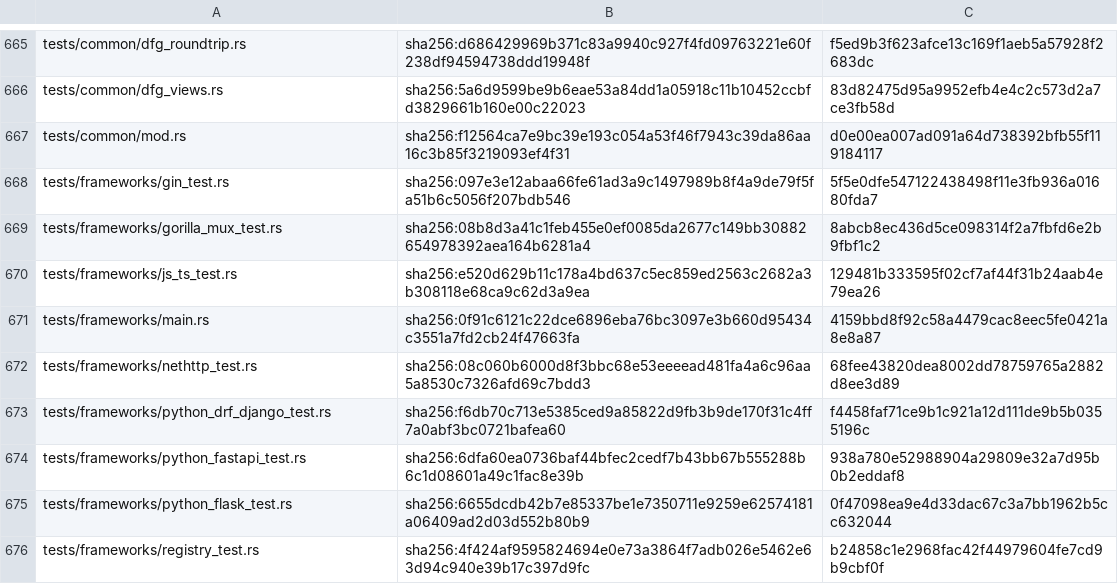
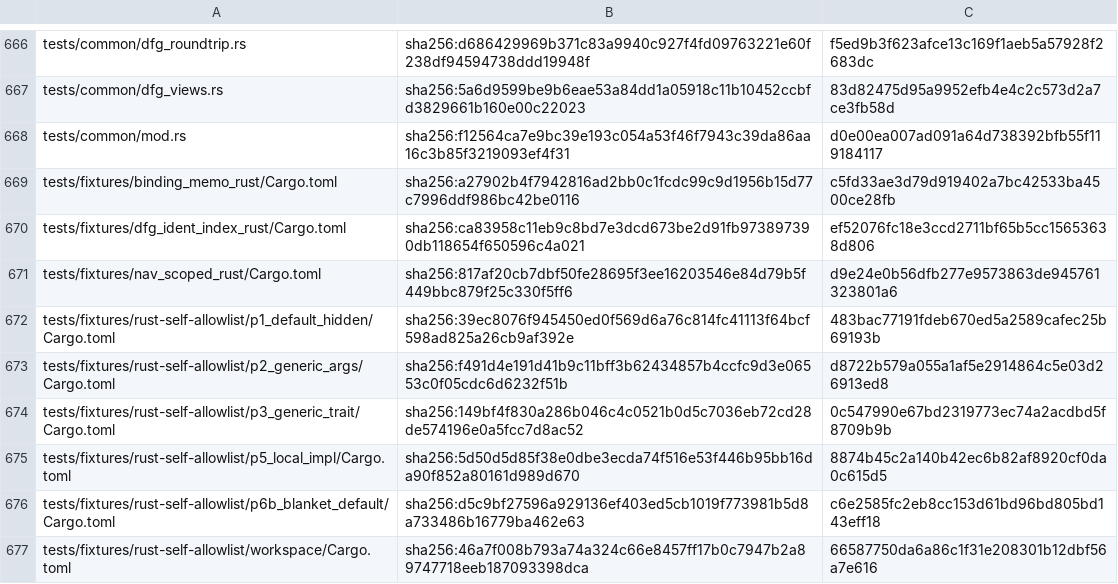
Before and after one commit to shoedog/prism, a TSV file: eval/closure/prism-corpus-844c117376ed.tsv (was eval/closure/prism-corpus-eb4125caabc4.tsv), drawn as a sheet; only a part is shown, gaps mark what is left out; the shorter side is filled out with more unchanged rows; the diff covers the shown part only; the diff names each change by its address in the sheet, - before the commit and + after, or states it on an @@ line.

```diff
--- a/eval/closure/prism-corpus-eb4125caabc4.tsv
+++ b/eval/closure/prism-corpus-844c117376ed.tsv
+row 669: tests/fixtures/binding_memo_rust/Cargo.toml | sha256:a27902b4f7942816ad2bb0c1fcdc99c9d1956b15d77c7996ddf986bc42be0116 | c5fd33ae3d79d919402a7bc42533ba4500ce28fb
+row 670: tests/fixtures/dfg_ident_index_rust/Cargo.toml | sha256:ca83958c11eb9c8bd7e3dcd673be2d91fb973897390db118654f650596c4a021 | ef52076fc18e3ccd2711bf65b5cc15653638d806
+row 671: tests/fixtures/nav_scoped_rust/Cargo.toml | sha256:817af20cb7dbf50fe28695f3ee16203546e84d79b5f449bbc879f25c330f5ff6 | d9e24e0b56dfb277e9573863de945761323801a6
+row 672: tests/fixtures/rust-self-allowlist/p1_default_hidden/Cargo.toml | sha256:39ec8076f945450ed0f569d6a76c814fc41113f64bcf598ad825a26cb9af392e | 483bac77191fdeb670ed5a2589cafec25b69193b
+row 673: tests/fixtures/rust-self-allowlist/p2_generic_args/Cargo.toml | sha256:f491d4e191d41b9c11bff3b62434857b4ccfc9d3e06553c0f05cdc6d6232f51b | d8722b579a055a1af5e2914864c5e03d26913ed8
+row 674: tests/fixtures/rust-self-allowlist/p3_generic_trait/Cargo.toml | sha256:149bf4f830a286b046c4c0521b0d5c7036eb72cd28de574196e0a5fcc7d8ac52 | 0c547990e67bd2319773ec74a2acdbd5f8709b9b
+row 675: tests/fixtures/rust-self-allowlist/p5_local_impl/Cargo.toml | sha256:5d50d5d85f38e0dbe3ecda74f516e53f446b95bb16da90f852a80161d989d670 | 8874b45c2a140b42ec6b82af8920cf0da0c615d5
+row 676: tests/fixtures/rust-self-allowlist/p6b_blanket_default/Cargo.toml | sha256:d5c9bf27596a929136ef403ed5cb1019f773981b5d8a733486b16779ba462e63 | c6e2585fc2eb8cc153d61bd96bd805bd143eff18
+row 677: tests/fixtures/rust-self-allowlist/workspace/Cargo.toml | sha256:46a7f008b793a74a324c66e8457ff17b0c7947b2a89747718eeb187093398dca | 66587750da6a86c1f31e208301b12dbf56a7e616
```
Also changed, not shown: 10 added rows elsewhere in this file, eval/closure/sut-inputs-0d0c0f64f339.tsv, 6 other files.
